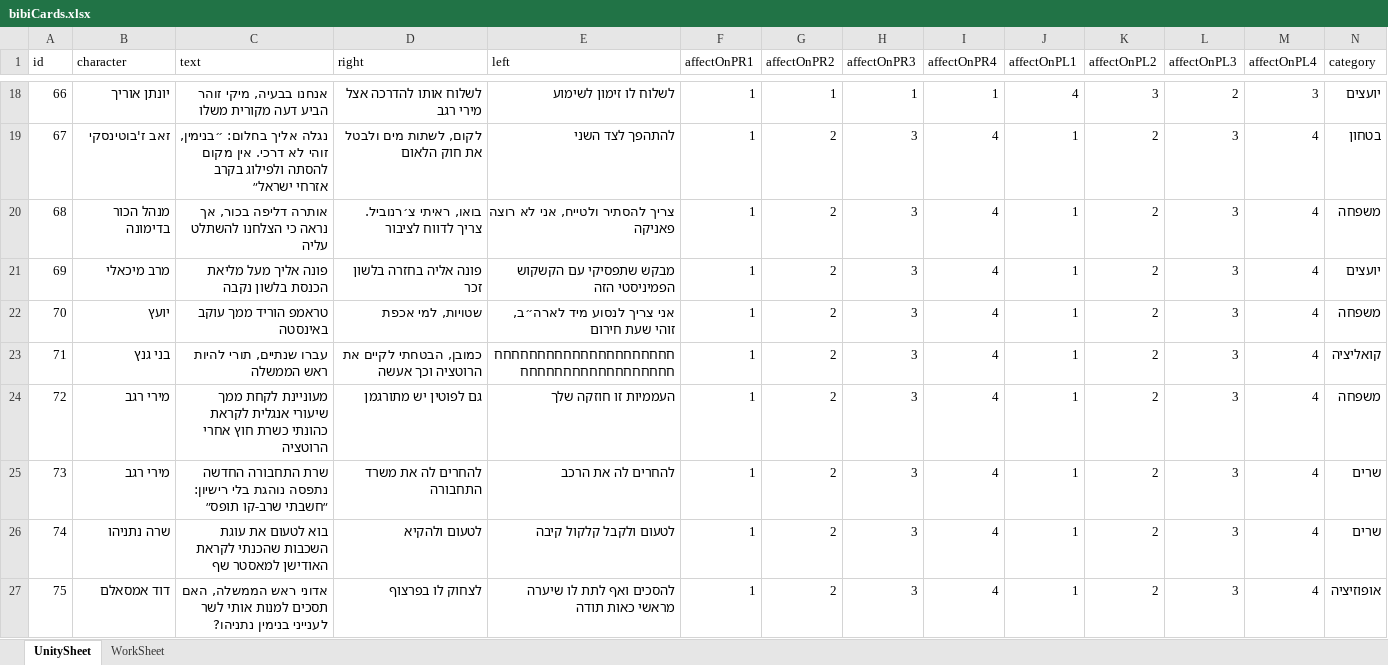
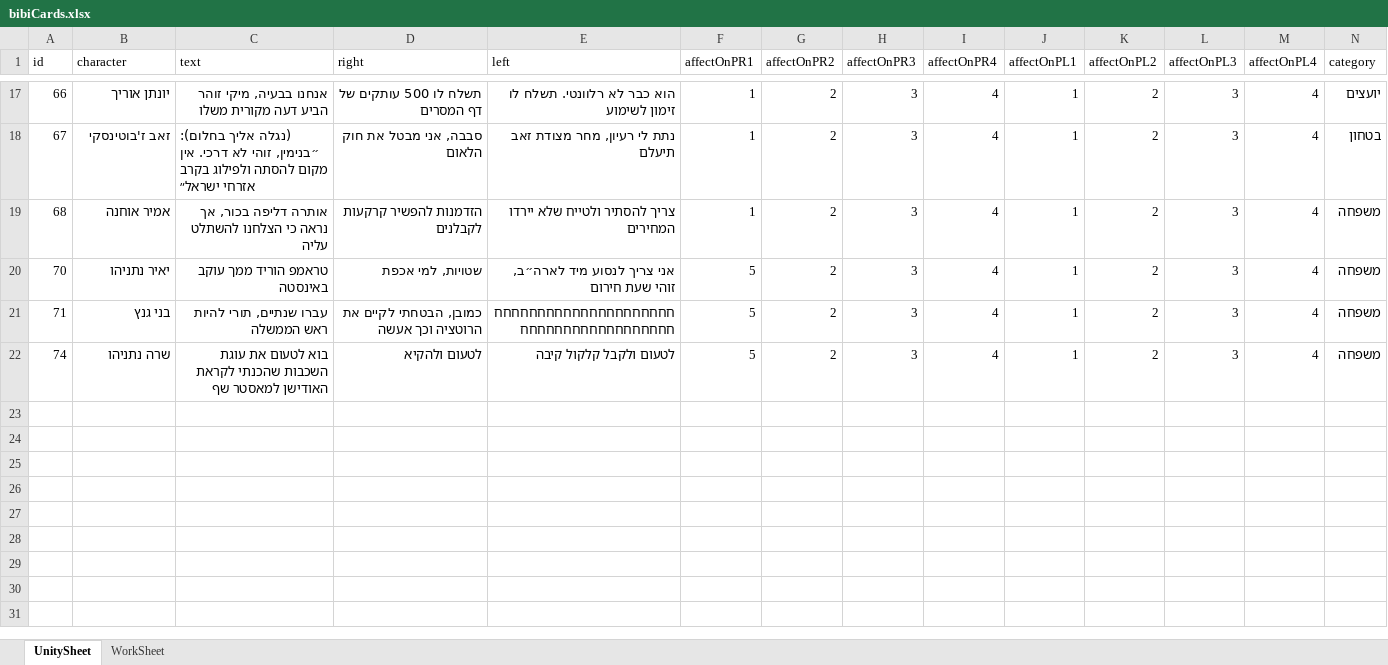
Before and after one commit to dina-dinalevy/BibikingCards, an Excel workbook: Assets/Excel/bibiCards.xlsx, sheet UnitySheet, drawn as a sheet; only a part is shown, gaps mark what is left out; values as stored, in another font and other column widths than the file's, no borders; removed rows and columns are numbered as before the commit, all else as after; rows hold the shown columns only; the diff covers the shown part only; the diff names each change by its address in the sheet, - before the commit and + after, or states it on an @@ line.

```diff
--- a/Assets/Excel/bibiCards.xlsx (sheet UnitySheet)
+++ b/Assets/Excel/bibiCards.xlsx (sheet UnitySheet)
-D17 (right): לשלוח אותו להדרכה אצל מירי רגב
+D17 (right): תשלח לו 500 עותקים של דף המסרים
-E17 (left): לשלוח לו זימון לשימוע
+E17 (left): הוא כבר לא רלוונטי. תשלח לו זימון לשימוע
-G17 (affectOnPR2): 1
+G17 (affectOnPR2): 2
-H17 (affectOnPR3): 1
+H17 (affectOnPR3): 3
-I17 (affectOnPR4): 1
+I17 (affectOnPR4): 4
-J17 (affectOnPL1): 4
+J17 (affectOnPL1): 1
-K17 (affectOnPL2): 3
+K17 (affectOnPL2): 2
-L17 (affectOnPL3): 2
+L17 (affectOnPL3): 3
-M17 (affectOnPL4): 3
+M17 (affectOnPL4): 4
-C18 (text): נגלה אליך בחלום: ״בנימין, זוהי…
+C18 (text): (נגלה אליך בחלום): ״בנימין, זוהי…
-D18 (right): לקום, לשתות מים ולבטל את חוק הלאום
+D18 (right): סבבה, אני מבטל את חוק הלאום
-E18 (left): להתהפך לצד השני
+E18 (left): נתת לי רעיון, מחר מצודת זאב תיעלם
-B19 (character): מנהל הכור בדימונה
+B19 (character): אמיר אוחנה
-D19 (right): בואו, ראיתי צ׳רנוביל. צריך לדווח לציבור
+D19 (right): הזדמנות להפשיר קרקעות לקבלנים
-E19 (left): צריך להסתיר ולטייח, אני לא רוצה פאניקה
+E19 (left): צריך להסתיר ולטייח שלא יירדו המחירים
-row 21: 69 | מרב מיכאלי | פונה אליך מעל מליאת הכנסת בלשון נקבה | פונה אליה בחזרה בלשון זכר | מבקש שתפסיקי עם הקשקוש הפמיניסטי הזה | 1 | 2 | 3 | 4 | 1 | 2 | 3 | 4 | יועצים
-B20 (character): יועץ
+B20 (character): יאיר נתניהו
-F20:F21 (affectOnPR1): 1
+F20:F21 (affectOnPR1): 5
-N21 (category): קואליציה
+N21 (category): משפחה
-row 24: 72 | מירי רגב | מעוניינת לקחת ממך שיעורי אנגלית לקראת כהונתי כשרת חוץ אחרי הרוטציה | גם לפוטין יש מתורגמן | העממיות זו חוזקה שלך | 1 | 2 | 3 | 4 | 1 | 2 | 3 | 4 | משפחה
-row 25: 73 | מירי רגב | שרת התחבורה החדשה נתפסה נוהגת בלי רישיון: ״חשבתי שרב-קו תופס״ | להחרים לה את משרד התחבורה | להחרים לה את הרכב | 1 | 2 | 3 | 4 | 1 | 2 | 3 | 4 | שרים
-F22 (affectOnPR1): 1
+F22 (affectOnPR1): 5
-N22 (category): שרים
+N22 (category): משפחה
-row 27: 75 | דוד אמסאלם | אדוני ראש הממשלה, האם תסכים למנות אותי לשר לענייני בנימין נתניהו? | לצחוק לו בפרצוף | להסכים ואף לתת לו שיערה מראשי כאות תודה | 1 | 2 | 3 | 4 | 1 | 2 | 3 | 4 | אופוזיציה
```
Also changed, not shown: 1 removed row, 81 edited cells and cell formats elsewhere in this sheet, 19 other files.
